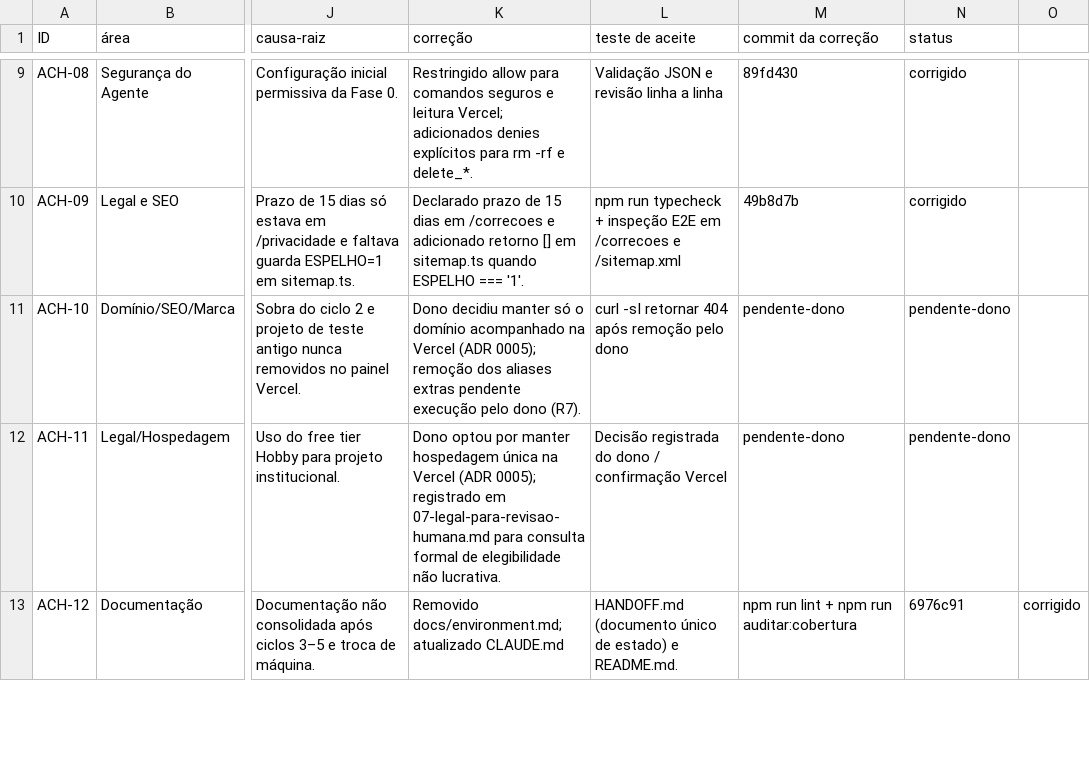
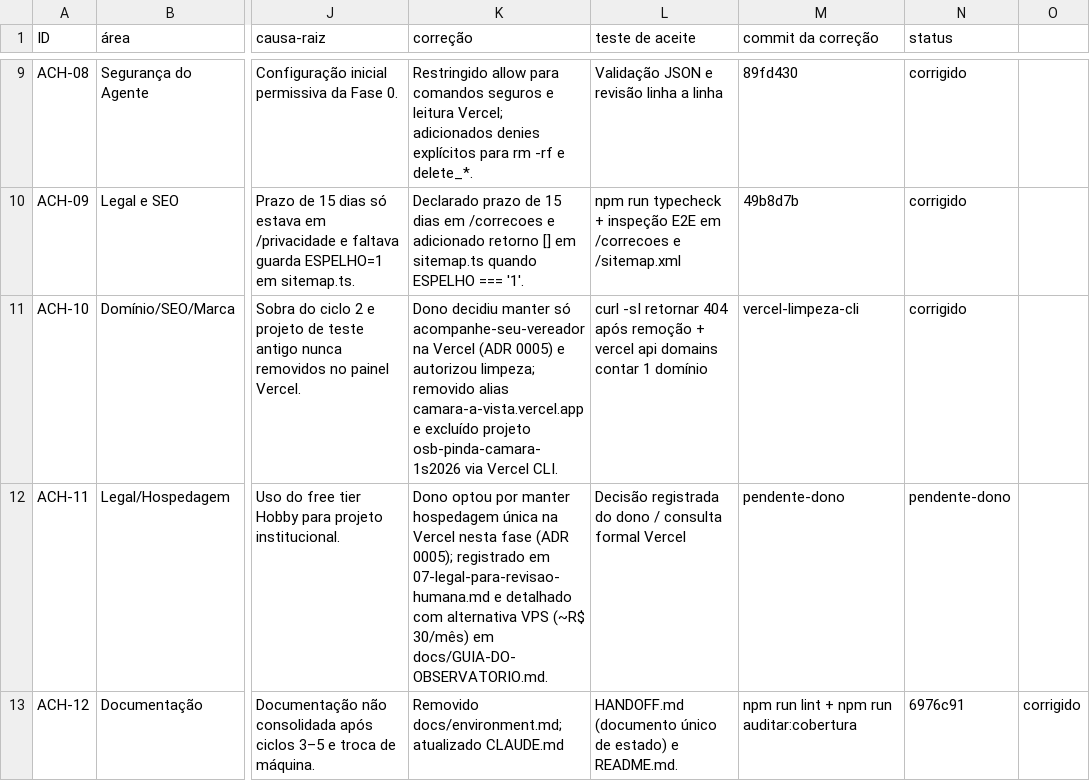
Before and after one commit to vhonorato02/acompanhe-seu-vereador, a CSV file: docs/auditoria/2026-11-18-profunda/achados.csv, drawn as a sheet; only a part is shown, gaps mark what is left out; the diff covers the shown part only; the diff names each change by its address in the sheet, - before the commit and + after, or states it on an @@ line.

Commit message:
docs(audit): update audit dossier after Vercel cleanup and round 3

```diff
--- a/docs/auditoria/2026-11-18-profunda/achados.csv
+++ b/docs/auditoria/2026-11-18-profunda/achados.csv
-K11 (correção): …manter só o domínio acompanhado na Vercel (ADR 0005); remoção dos aliases extras pendente execução pelo dono (R7).
+K11 (correção): …manter só acompanhe-seu-vereador na Vercel (ADR 0005) e autorizou limpeza; removido alias camara-a-vista.vercel.app e excluído projeto osb-pinda-camara-1s2026 via Vercel CLI.
-L11 (teste de aceite): …após remoção pelo dono
+L11 (teste de aceite): …após remoção + vercel api domains contar 1 domínio
-M11 (commit da correção): pendente-dono
+M11 (commit da correção): vercel-limpeza-cli
-N11 (status): pendente-dono
+N11 (status): corrigido
-K12 (correção): …na Vercel (ADR 0005); registrado em 07-legal-para-revisao-humana.md para consulta formal de elegibilidade não lucrativa.
+K12 (correção): …na Vercel nesta fase (ADR 0005); registrado em 07-legal-para-revisao-humana.md e detalhado com alternativa VPS (~R$ 30/mês) em docs/GUIA-DO-OBSERVATORIO.md.
-L12 (teste de aceite): …dono / confirmação Vercel
+L12 (teste de aceite): …dono / consulta formal Vercel
```
Also changed, not shown: 1 added row and 2 edited cells elsewhere in this file, docs/auditoria/2026-11-18-profunda/livro-arquivos.csv, docs/auditoria/2026-11-18-profunda/livro-telas.csv, 5 other files.
